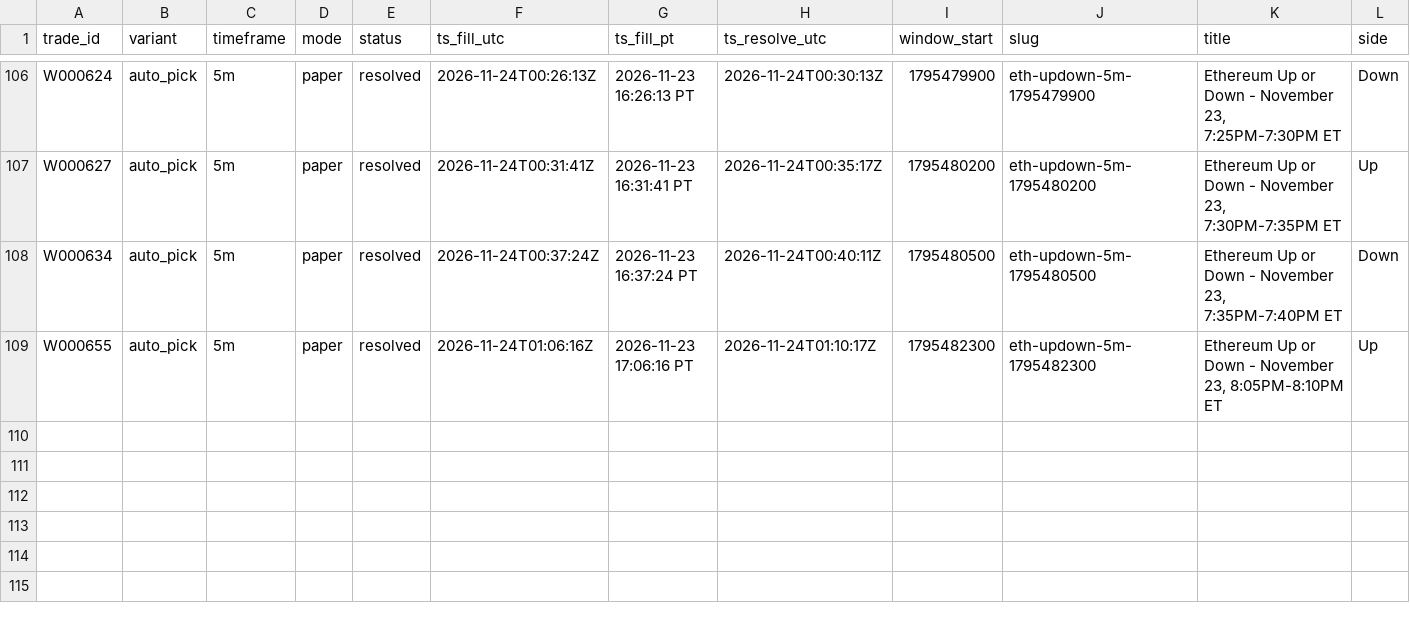
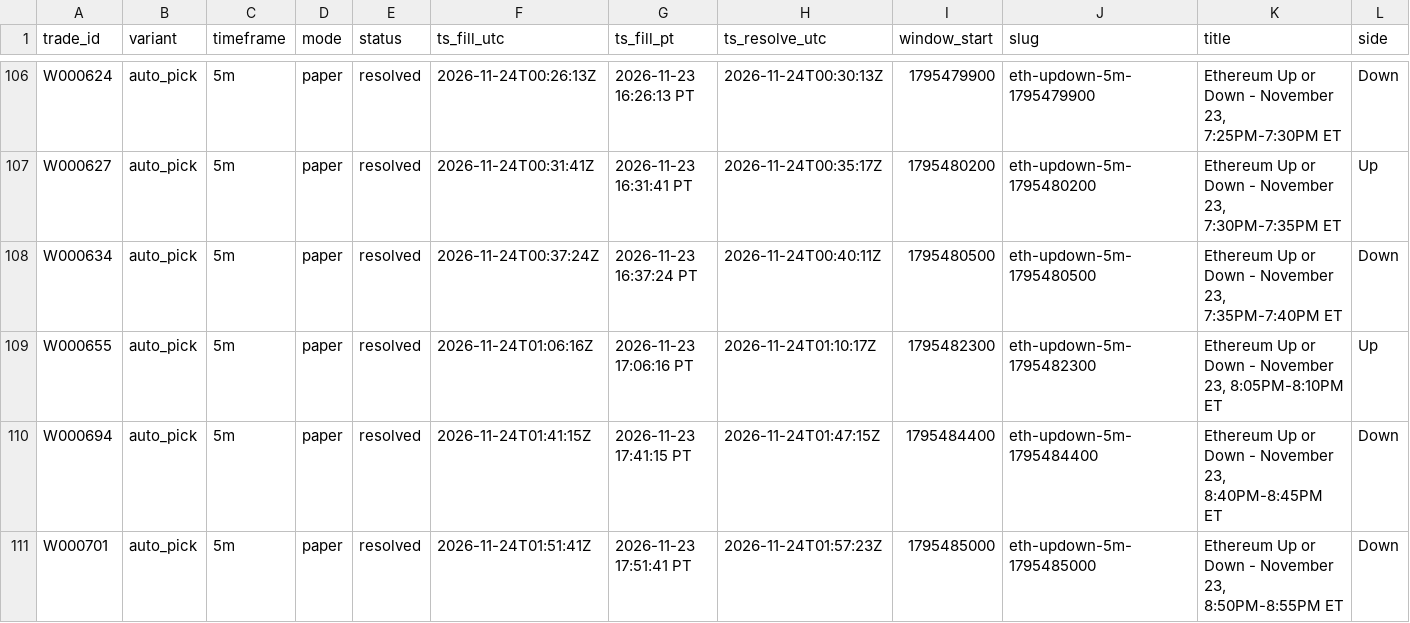
Before and after one commit to michaeldeuchar-dotcom/eth-paper-bot, a CSV file: data/week2/trades_auto_pick.csv, drawn as a sheet; only a part is shown, gaps mark what is left out; rows hold the shown columns only; the diff names each change by its address in the sheet, - before the commit and + after, or states it on an @@ line.

```diff
--- a/data/week2/trades_auto_pick.csv
+++ b/data/week2/trades_auto_pick.csv
+row 110: W000694 | auto_pick | 5m | paper | resolved | 2026-11-24T01:41:15Z | 2026-11-23 17:41:15 PT | 2026-11-24T01:47:15Z | 1795484400 | eth-updown-5m-1795484400 | Ethereum Up or Down - November 23, 8:40PM-8:45PM ET | Down
+row 111: W000701 | auto_pick | 5m | paper | resolved | 2026-11-24T01:51:41Z | 2026-11-23 17:51:41 PT | 2026-11-24T01:57:23Z | 1795485000 | eth-updown-5m-1795485000 | Ethereum Up or Down - November 23, 8:50PM-8:55PM ET | Down
```
Also changed, not shown: data/week2/cash_out_exits.csv, data/week2/decisions_tail.csv, 16 other files.
